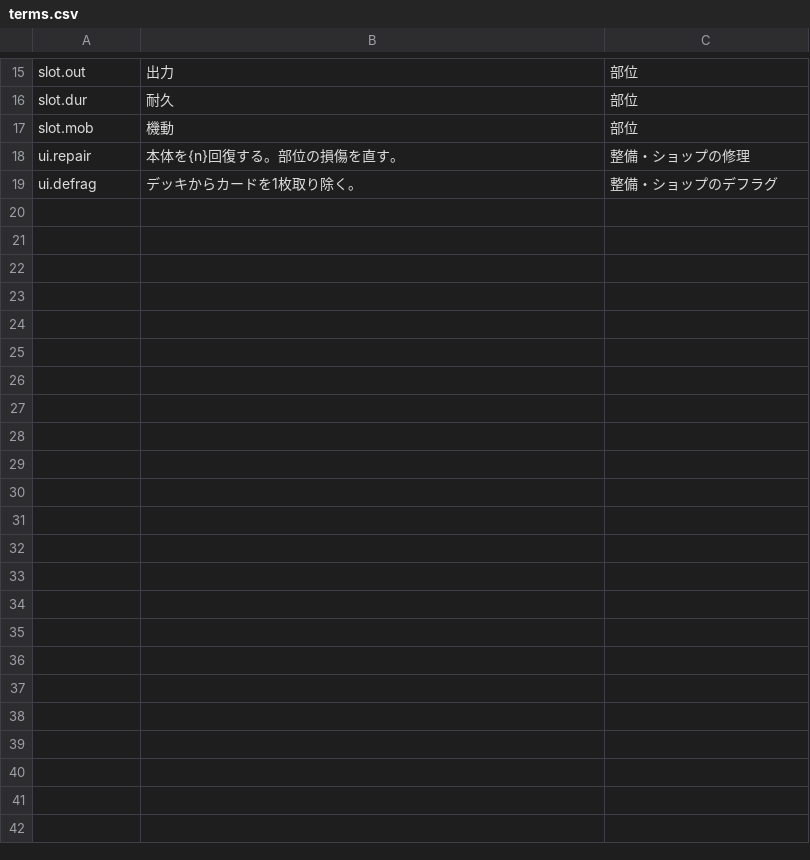
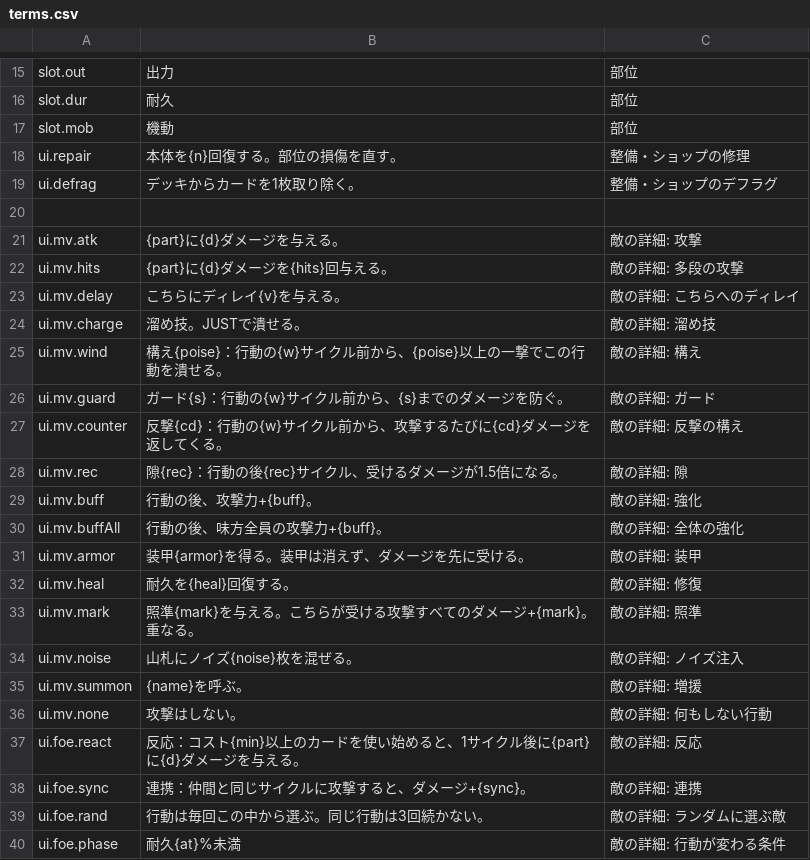
Before and after one commit to Takoyaki-dayo/Ascendroid, a CSV file: text/terms.csv, drawn as a sheet; only a part is shown, gaps mark what is left out.

```diff
--- a/text/terms.csv
+++ b/text/terms.csv
@@ -19 +19,22 @@ ui.repair,本体を{n}回復する。部位の損傷を直す。,整備・ショ
 ui.defrag,デッキからカードを1枚取り除く。,整備・ショップのデフラグ
+
+ui.mv.atk,{part}に{d}ダメージを与える。,敵の詳細: 攻撃
+ui.mv.hits,{part}に{d}ダメージを{hits}回与える。,敵の詳細: 多段の攻撃
+ui.mv.delay,こちらにディレイ{v}を与える。,敵の詳細: こちらへのディレイ
+ui.mv.charge,溜め技。JUSTで潰せる。,敵の詳細: 溜め技
+ui.mv.wind,構え{poise}：行動の{w}サイクル前から、{poise}以上の一撃でこの行動を潰せる。,敵の詳細: 構え
+ui.mv.guard,ガード{s}：行動の{w}サイクル前から、{s}までのダメージを防ぐ。,敵の詳細: ガード
+ui.mv.counter,反撃{cd}：行動の{w}サイクル前から、攻撃するたびに{cd}ダメージを返してくる。,敵の詳細: 反撃の構え
+ui.mv.rec,隙{rec}：行動の後{rec}サイクル、受けるダメージが1.5倍になる。,敵の詳細: 隙
+ui.mv.buff,行動の後、攻撃力+{buff}。,敵の詳細: 強化
+ui.mv.buffAll,行動の後、味方全員の攻撃力+{buff}。,敵の詳細: 全体の強化
+ui.mv.armor,装甲{armor}を得る。装甲は消えず、ダメージを先に受ける。,敵の詳細: 装甲
+ui.mv.heal,耐久を{heal}回復する。,敵の詳細: 修復
+ui.mv.mark,照準{mark}を与える。こちらが受ける攻撃すべてのダメージ+{mark}。重なる。,敵の詳細: 照準
+ui.mv.noise,山札にノイズ{noise}枚を混ぜる。,敵の詳細: ノイズ注入
+ui.mv.summon,{name}を呼ぶ。,敵の詳細: 増援
+ui.mv.none,攻撃はしない。,敵の詳細: 何もしない行動
+ui.foe.react,反応：コスト{min}以上のカードを使い始めると、1サイクル後に{part}に{d}ダメージを与える。,敵の詳細: 反応
+ui.foe.sync,連携：仲間と同じサイクルに攻撃すると、ダメージ+{sync}。,敵の詳細: 連携
+ui.foe.rand,行動は毎回この中から選ぶ。同じ行動は3回続かない。,敵の詳細: ランダムに選ぶ敵
+ui.foe.phase,耐久{at}%未満,敵の詳細: 行動が変わる条件
```
Also changed, not shown: 4 other files.
